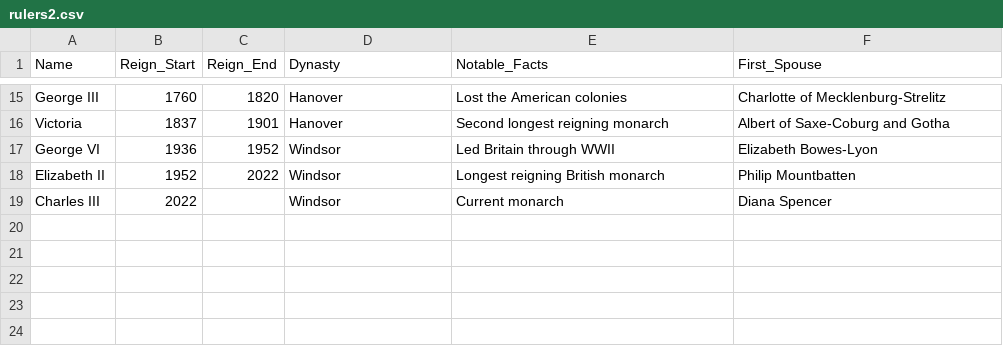
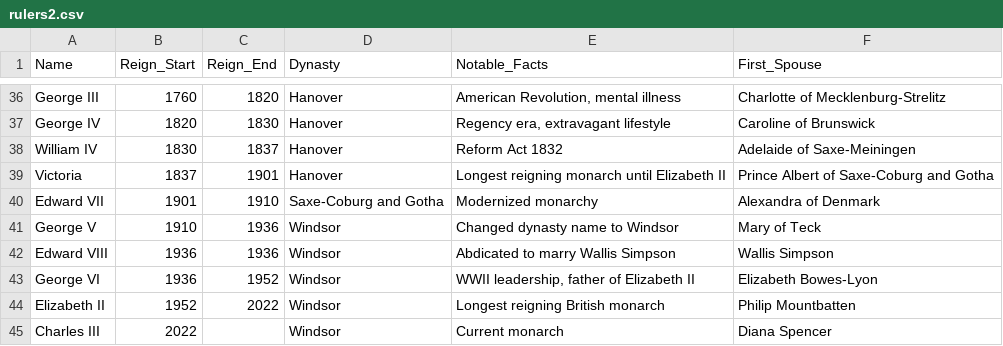
Before and after one commit to aadennis/PythonSandboxAA, a CSV file: JsonPlay/rulers2.csv, drawn as a sheet; only a part is shown, gaps mark what is left out; addresses are those after the commit; the diff covers the shown part only; the diff names each change by its address in the sheet, - before the commit and + after, or states it on an @@ line.

```diff
--- a/JsonPlay/rulers2.csv
+++ b/JsonPlay/rulers2.csv
-E36 (Notable_Facts): Lost the American colonies
+E36 (Notable_Facts): American Revolution, mental illness
+row 37: George IV | 1820 | 1830 | Hanover | Regency era, extravagant lifestyle | Caroline of Brunswick
+row 38: William IV | 1830 | 1837 | Hanover | Reform Act 1832 | Adelaide of Saxe-Meiningen
-E39 (Notable_Facts): Second longest reigning monarch
+E39 (Notable_Facts): Longest reigning monarch until Elizabeth II
-F39 (First_Spouse): Albert of Saxe-Coburg and Gotha
+F39 (First_Spouse): Prince Albert of Saxe-Coburg and Gotha
+row 40: Edward VII | 1901 | 1910 | Saxe-Coburg and Gotha | Modernized monarchy | Alexandra of Denmark
+row 41: George V | 1910 | 1936 | Windsor | Changed dynasty name to Windsor | Mary of Teck
+row 42: Edward VIII | 1936 | 1936 | Windsor | Abdicated to marry Wallis Simpson | Wallis Simpson
-E43 (Notable_Facts): Led Britain through WWII
+E43 (Notable_Facts): WWII leadership, father of Elizabeth II
```
Also changed, not shown: 21 added rows and 8 edited cells elsewhere in this file.
